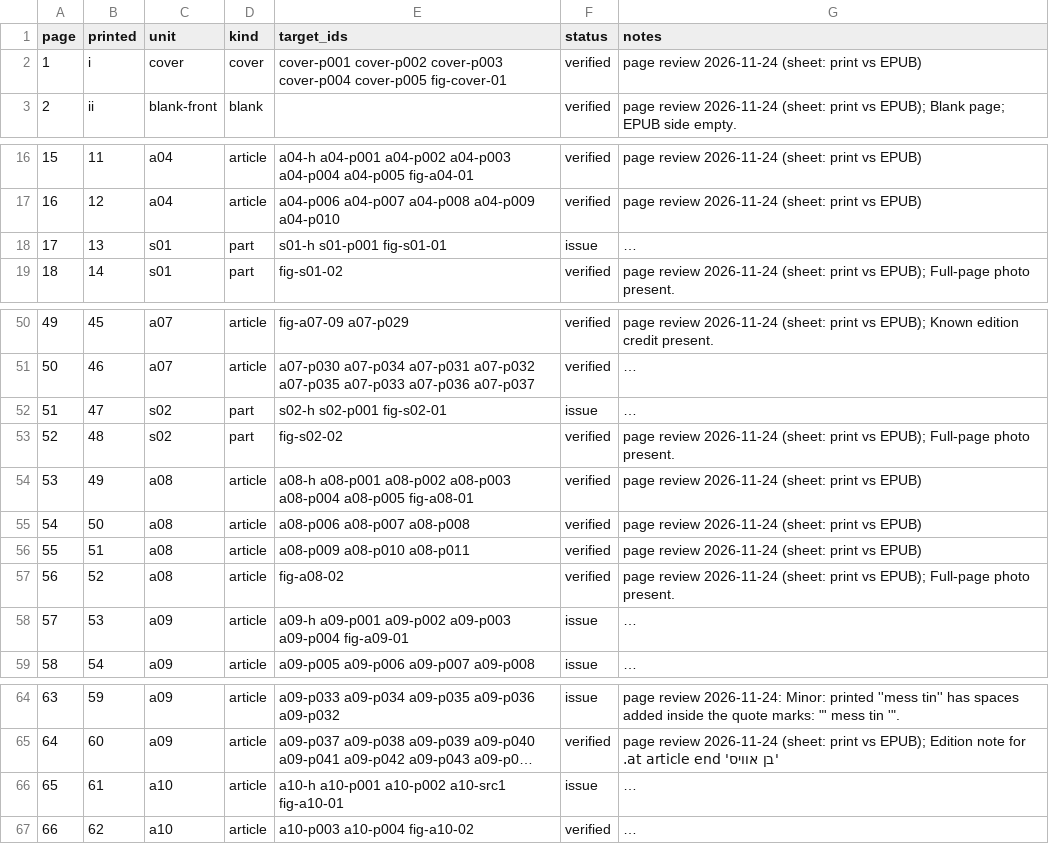
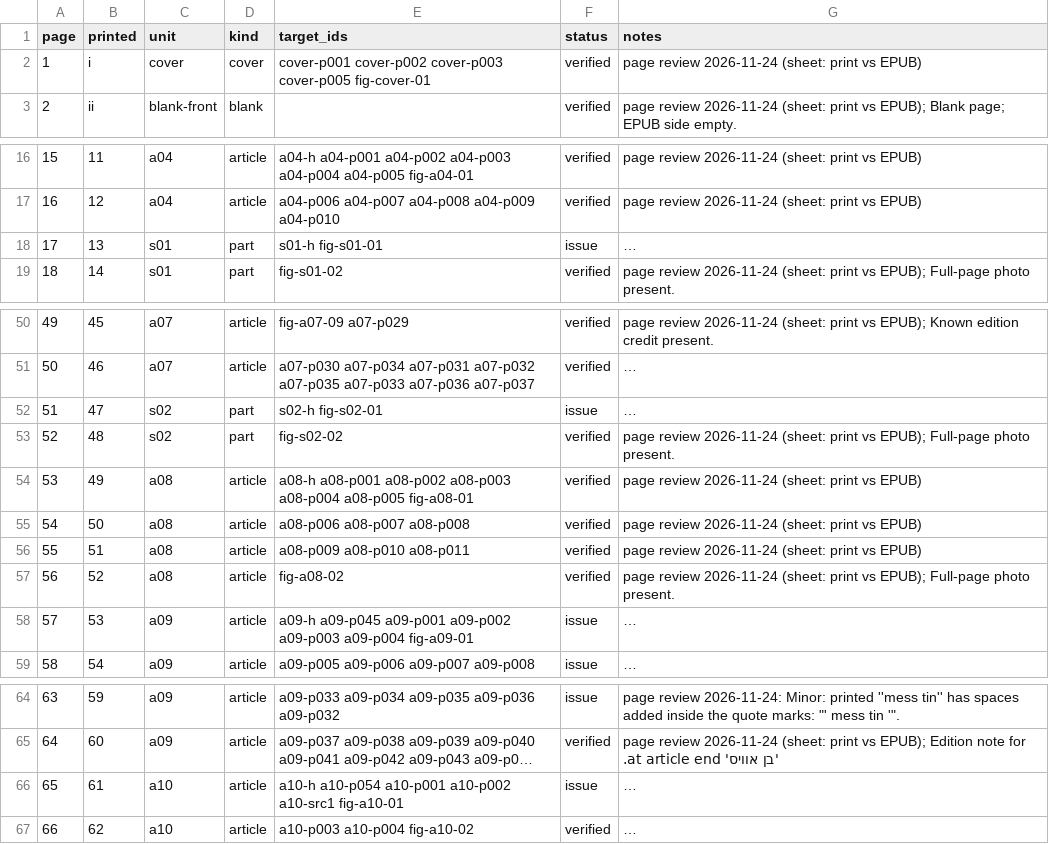
Before and after one commit to Yarden-zamir/epub-web-edition, a CSV file: books/eli-raz/inventory-release/pages.csv, drawn as a sheet; only a part is shown, gaps mark what is left out; long unchanged cells end in …; the diff covers the shown part only; the diff names each change by its address in the sheet, - before the commit and + after, or states it on an @@ line.

```diff
--- a/books/eli-raz/inventory-release/pages.csv
+++ b/books/eli-raz/inventory-release/pages.csv
-E2 (target_ids): …cover-p002 cover-p003 cover-p004 cover-p005 fig-cover-01
+E2 (target_ids): …cover-p002 cover-p003 cover-p005 fig-cover-01
-E18 (target_ids): s01-h s01-p001 fig-s01-01
+E18 (target_ids): s01-h fig-s01-01
-E52 (target_ids): s02-h s02-p001 fig-s02-01
+E52 (target_ids): s02-h fig-s02-01
-E58 (target_ids): a09-h a09-p001 a09-p002…
+E58 (target_ids): a09-h a09-p045 a09-p001 a09-p002…
-E66 (target_ids): a10-h a10-p001 a10-p002…
+E66 (target_ids): a10-h a10-p054 a10-p001 a10-p002…
```
Also changed, not shown: 4 edited cells elsewhere in this file, books/eli-raz/id-moves.csv, books/eli-raz/ids.csv, 7 other files.
